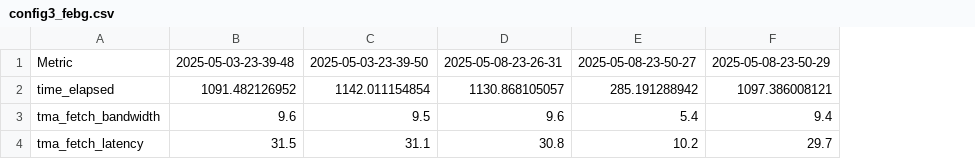
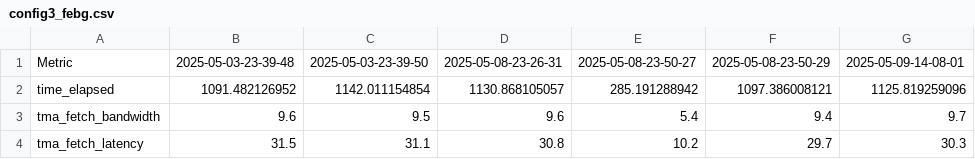
Before and after one commit to loganmca01/config_scripts, a CSV file: final_extracted/config3_febg.csv, drawn as a sheet; the diff names each change by its address in the sheet, - before the commit and + after, or states it on an @@ line.

```diff
--- a/final_extracted/config3_febg.csv
+++ b/final_extracted/config3_febg.csv
+column G, rows 1-4: 2025-05-09-14-08-01 | 1125.819259096 | 9.7 | 30.3
```
Also changed, not shown: final_extracted/config4_febg.csv, final_extracted/config4_flg.csv, 12 other files.
